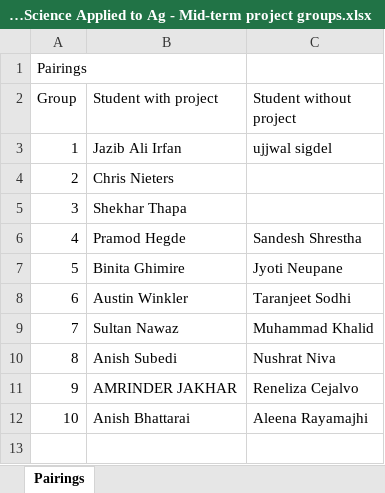
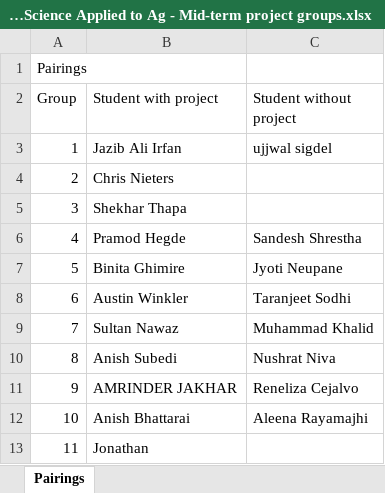
Before and after one commit to leombastos/2024_dsa, an Excel workbook: 06-midtermproject/2024 Data Science Applied to Ag - Mid-term project groups.xlsx, sheet Pairings, drawn as a sheet; values as stored, in another font and other column widths than the file's, no borders; the diff names each change by its address in the sheet, - before the commit and + after, or states it on an @@ line.

```diff
--- a/06-midtermproject/2024 Data Science Applied to Ag - Mid-term project groups.xlsx (sheet Pairings)
+++ b/06-midtermproject/2024 Data Science Applied to Ag - Mid-term project groups.xlsx (sheet Pairings)
+row 13: 11 | Jonathan
```
Also changed, not shown: 1 other file.
